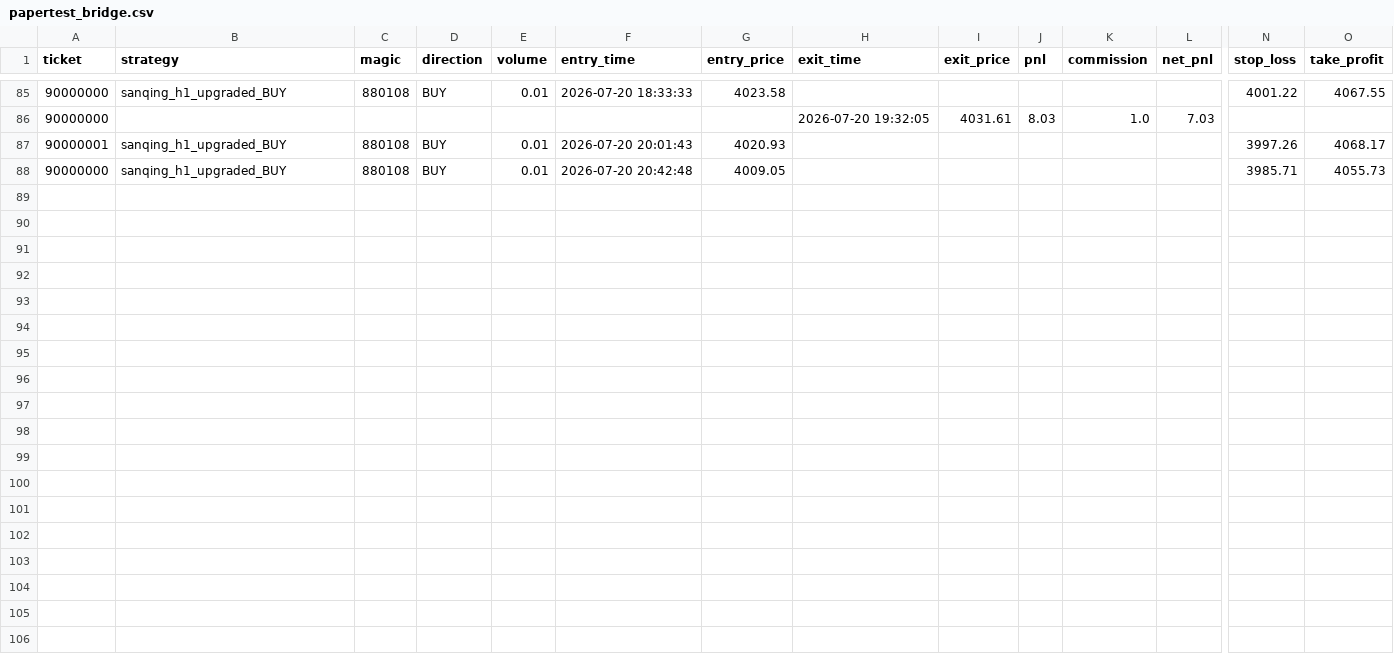
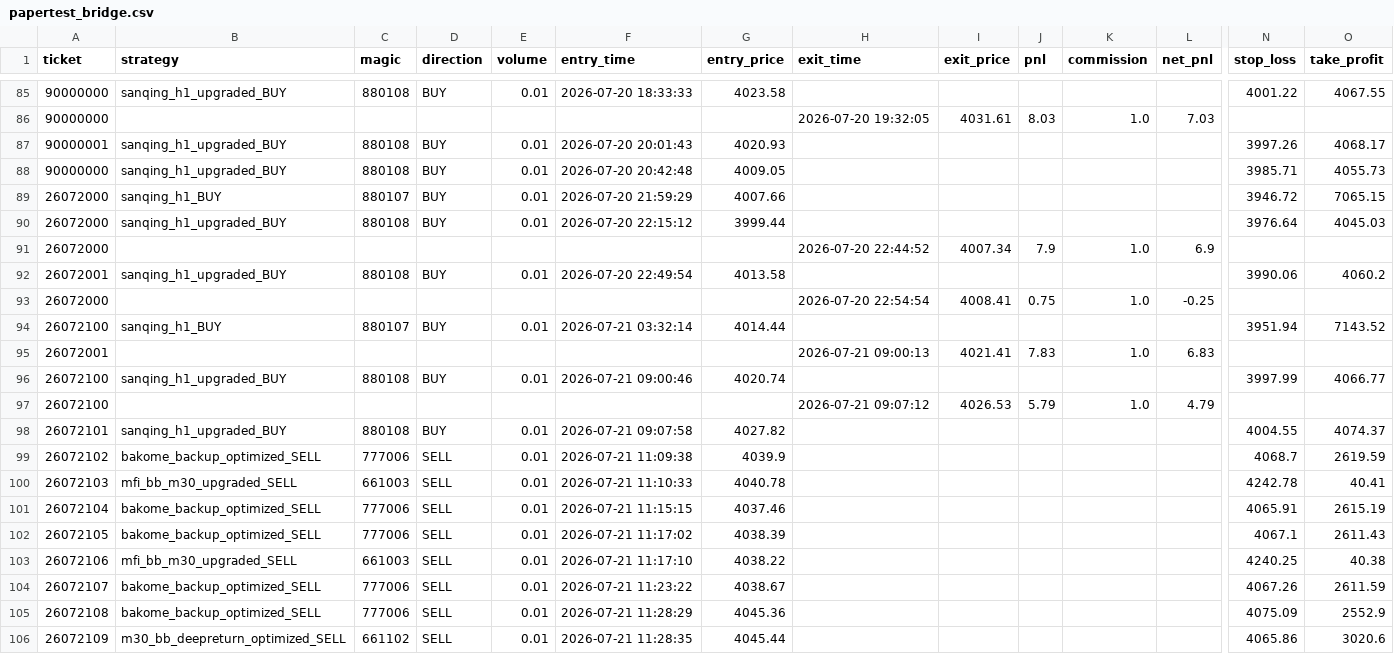
Before and after one commit to goodie1972/algoforge, a CSV file: papertest/papertest_bridge.csv, drawn as a sheet; only a part is shown, gaps mark what is left out; rows hold the shown columns only; the diff names each change by its address in the sheet, - before the commit and + after, or states it on an @@ line.

```diff
--- a/papertest/papertest_bridge.csv
+++ b/papertest/papertest_bridge.csv
+row 89: 26072000 | sanqing_h1_BUY | 880107 | BUY | 0.01 | 2026-07-20 21:59:29 | 4007.66 |  |  |  |  |  | 3946.72 | 7065.15
+row 90: 26072000 | sanqing_h1_upgraded_BUY | 880108 | BUY | 0.01 | 2026-07-20 22:15:12 | 3999.44 |  |  |  |  |  | 3976.64 | 4045.03
+row 91: 26072000 |  |  |  |  |  |  | 2026-07-20 22:44:52 | 4007.34 | 7.9 | 1.0 | 6.9
+row 92: 26072001 | sanqing_h1_upgraded_BUY | 880108 | BUY | 0.01 | 2026-07-20 22:49:54 | 4013.58 |  |  |  |  |  | 3990.06 | 4060.2
+row 93: 26072000 |  |  |  |  |  |  | 2026-07-20 22:54:54 | 4008.41 | 0.75 | 1.0 | -0.25
+row 94: 26072100 | sanqing_h1_BUY | 880107 | BUY | 0.01 | 2026-07-21 03:32:14 | 4014.44 |  |  |  |  |  | 3951.94 | 7143.52
+row 95: 26072001 |  |  |  |  |  |  | 2026-07-21 09:00:13 | 4021.41 | 7.83 | 1.0 | 6.83
+row 96: 26072100 | sanqing_h1_upgraded_BUY | 880108 | BUY | 0.01 | 2026-07-21 09:00:46 | 4020.74 |  |  |  |  |  | 3997.99 | 4066.77
+row 97: 26072100 |  |  |  |  |  |  | 2026-07-21 09:07:12 | 4026.53 | 5.79 | 1.0 | 4.79
+row 98: 26072101 | sanqing_h1_upgraded_BUY | 880108 | BUY | 0.01 | 2026-07-21 09:07:58 | 4027.82 |  |  |  |  |  | 4004.55 | 4074.37
+row 99: 26072102 | bakome_backup_optimized_SELL | 777006 | SELL | 0.01 | 2026-07-21 11:09:38 | 4039.9 |  |  |  |  |  | 4068.7 | 2619.59
+row 100: 26072103 | mfi_bb_m30_upgraded_SELL | 661003 | SELL | 0.01 | 2026-07-21 11:10:33 | 4040.78 |  |  |  |  |  | 4242.78 | 40.41
+row 101: 26072104 | bakome_backup_optimized_SELL | 777006 | SELL | 0.01 | 2026-07-21 11:15:15 | 4037.46 |  |  |  |  |  | 4065.91 | 2615.19
+row 102: 26072105 | bakome_backup_optimized_SELL | 777006 | SELL | 0.01 | 2026-07-21 11:17:02 | 4038.39 |  |  |  |  |  | 4067.1 | 2611.43
+row 103: 26072106 | mfi_bb_m30_upgraded_SELL | 661003 | SELL | 0.01 | 2026-07-21 11:17:10 | 4038.22 |  |  |  |  |  | 4240.25 | 40.38
+row 104: 26072107 | bakome_backup_optimized_SELL | 777006 | SELL | 0.01 | 2026-07-21 11:23:22 | 4038.67 |  |  |  |  |  | 4067.26 | 2611.59
+row 105: 26072108 | bakome_backup_optimized_SELL | 777006 | SELL | 0.01 | 2026-07-21 11:28:29 | 4045.36 |  |  |  |  |  | 4075.09 | 2552.9
+row 106: 26072109 | m30_bb_deepreturn_optimized_SELL | 661102 | SELL | 0.01 | 2026-07-21 11:28:35 | 4045.44 |  |  |  |  |  | 4065.86 | 3020.6
```
Also changed, not shown: 2 other files.
